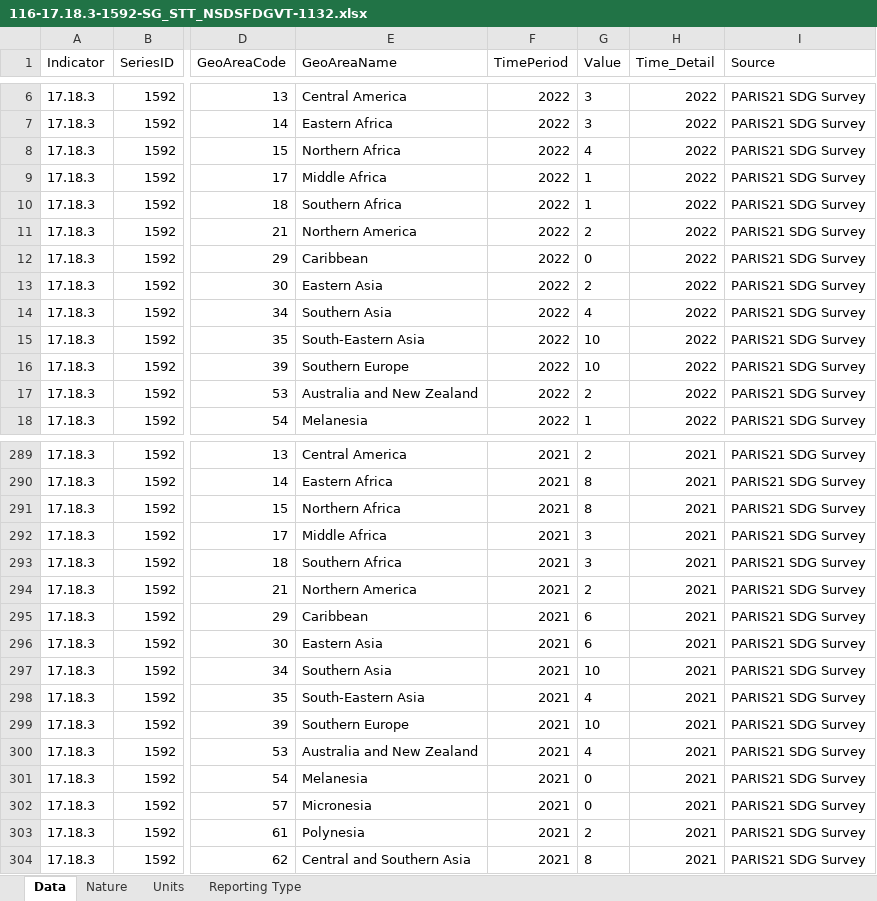
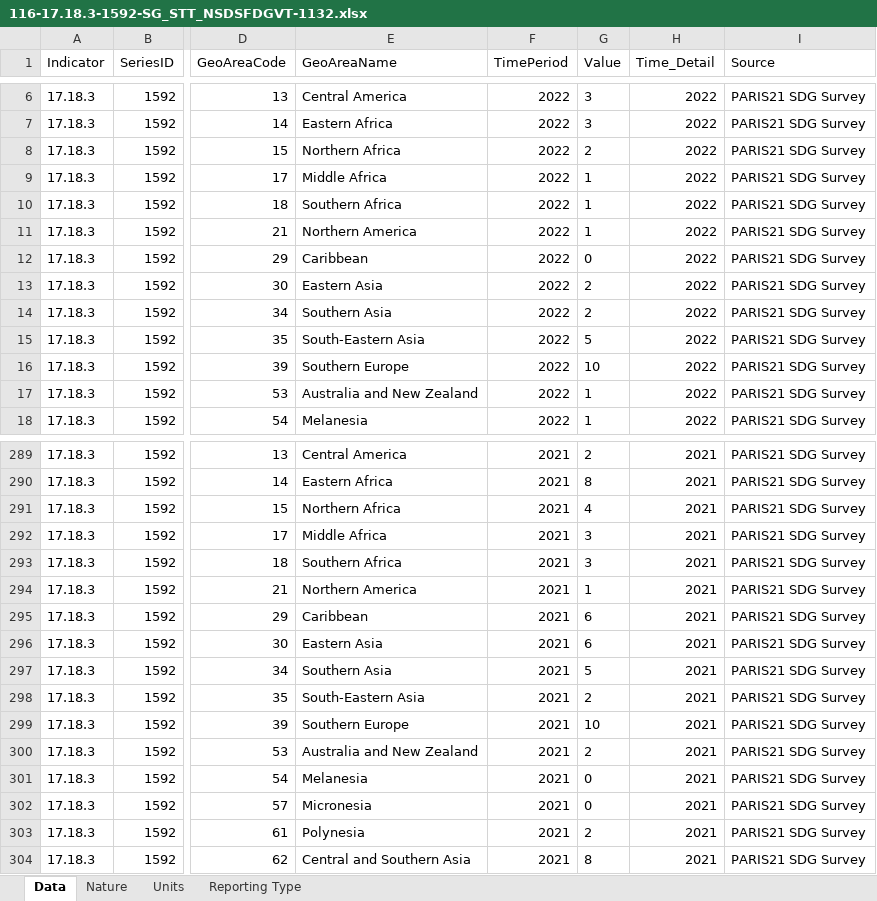
Before and after one commit to tian-y/SDG_collection_2022, an Excel workbook: Output/2023/116-17.18.3-1592-SG_STT_NSDSFDGVT-1132.xlsx, sheet Data, drawn as a sheet; only a part is shown, gaps mark what is left out; values as stored, in another font and other column widths than the file's, no borders; the diff covers the shown part only; the diff names each change by its address in the sheet, - before the commit and + after, or states it on an @@ line.

```diff
--- a/Output/2023/116-17.18.3-1592-SG_STT_NSDSFDGVT-1132.xlsx (sheet Data)
+++ b/Output/2023/116-17.18.3-1592-SG_STT_NSDSFDGVT-1132.xlsx (sheet Data)
-G8 (Value): 4
+G8 (Value): 2
-G11 (Value): 2
+G11 (Value): 1
-G14 (Value): 4
+G14 (Value): 2
-G15 (Value): 10
+G15 (Value): 5
-G17 (Value): 2
+G17 (Value): 1
-G291 (Value): 8
+G291 (Value): 4
-G294 (Value): 2
+G294 (Value): 1
-G297 (Value): 10
+G297 (Value): 5
-G298 (Value): 4
+G298 (Value): 2
-G300 (Value): 4
+G300 (Value): 2
```
Also changed, not shown: 22 edited cells elsewhere in this sheet, Output/2023/116-17.18.2-1827-SG_STT_FPOS-1132.xlsx, Output/2023/116-17.18.3-1828-SG_STT_NSDSFDDNR-1132.xlsx, 11 other files.
